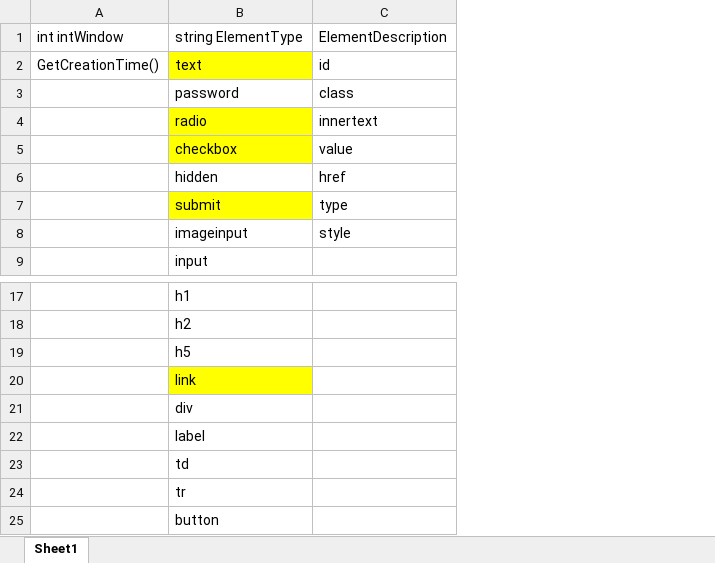
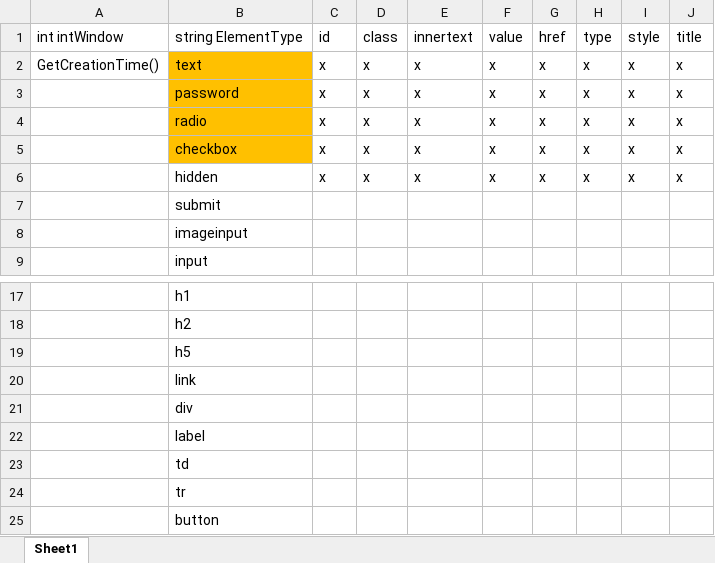
Before and after one commit to kxnaylorCLE216/tr-snippets, an Excel workbook: snipProgressSheet.xlsx, sheet Sheet1, drawn as a sheet; only a part is shown, gaps mark what is left out; values as stored, in another font and other column widths than the file's, no borders; removed rows and columns are numbered as before the commit, all else as after; the diff names each change by its address in the sheet, - before the commit and + after, or states it on an @@ line.

```diff
--- a/snipProgressSheet.xlsx (sheet Sheet1)
+++ b/snipProgressSheet.xlsx (sheet Sheet1)
-column C, rows 1-8: ElementDescription | id | class | innertext | value | href | type | style
+column C, rows 1-6: id | x | x | x | x | x
+column D, rows 1-6: class | x | x | x | x | x
+column E, rows 1-6: innertext | x | x | x | x | x
+column F, rows 1-6: value | x | x | x | x | x
+column G, rows 1-6: href | x | x | x | x | x
+column H, rows 1-6: type | x | x | x | x | x
+column I, rows 1-6: style | x | x | x | x | x
+column J, rows 1-6: title | x | x | x | x | x
-B2 fill: #FFFF00
+B2 fill: #FFC000
-B3 fill: none
+B3 fill: #FFC000
-B4:B5 fill: #FFFF00
+B4:B5 fill: #FFC000
-B7 fill: #FFFF00
+B7 fill: none
-B20 fill: #FFFF00
+B20 fill: none
```
Also changed, not shown: 16 other files.
